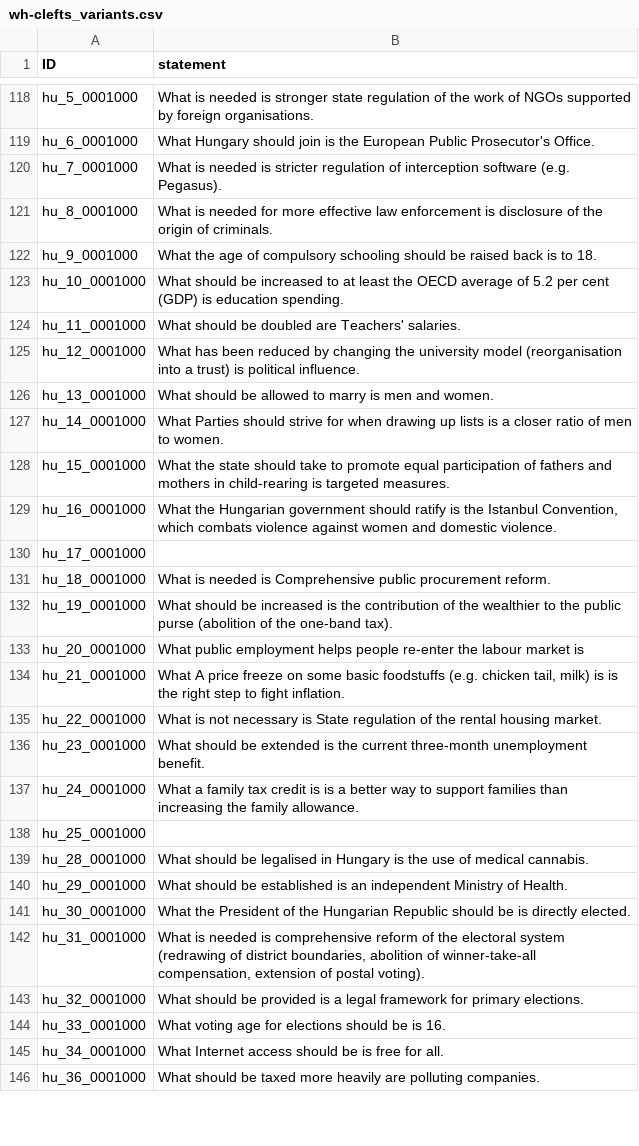
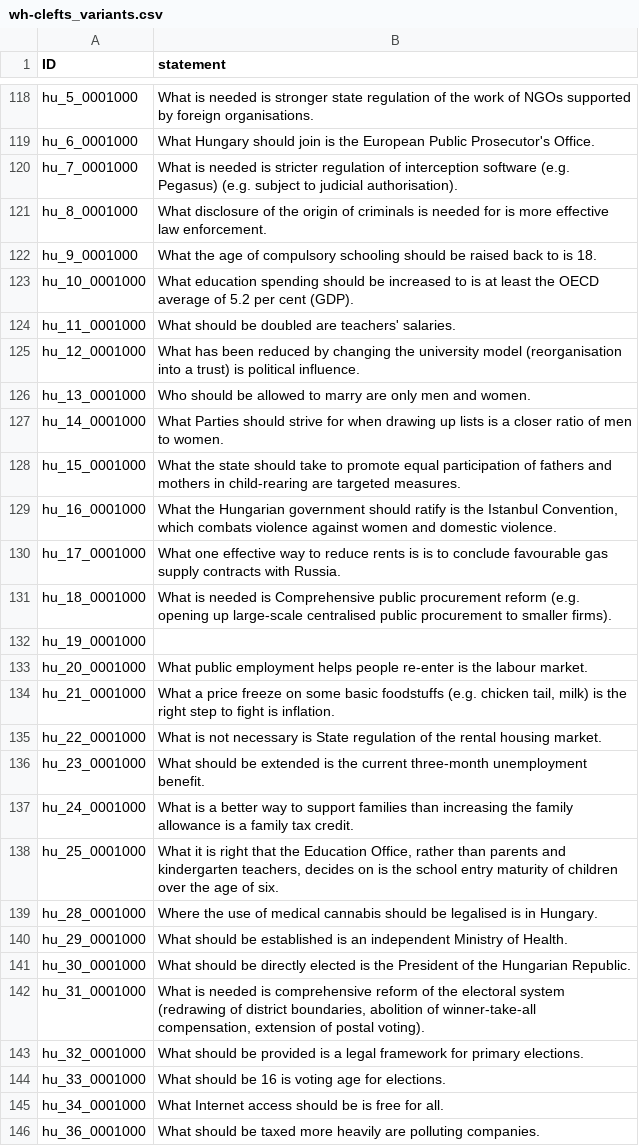
Before and after one commit to nobody294/huangln, a CSV file: data/wh-clefts_variants.csv, drawn as a sheet; only a part is shown, gaps mark what is left out; the diff covers the shown part only.

```diff
--- a/data/wh-clefts_variants.csv
+++ b/data/wh-clefts_variants.csv
@@ -119,27 +119,27 @@ hu_5_0001000,What is needed is stronger state regulation of the work of NGOs sup
 hu_6_0001000,What Hungary should join is the European Public Prosecutor's Office.
-hu_7_0001000,What is needed is stricter regulation of interception software (e.g. Pegasus).
-hu_8_0001000,What is needed for more effective law enforcement is disclosure of the origin of criminals.
-hu_9_0001000,What the age of compulsory schooling should be raised back is to 18.
-hu_10_0001000,What should be increased to at least the OECD average of 5.2 per cent (GDP) is education spending.
-hu_11_0001000,What should be doubled are Teachers' salaries.
+hu_7_0001000,What is needed is stricter regulation of interception software (e.g. Pegasus) (e.g. subject to judicial authorisation).
+hu_8_0001000,What disclosure of the origin of criminals is needed for is more effective law enforcement.
+hu_9_0001000,What the age of compulsory schooling should be raised back to is 18.
+hu_10_0001000,What education spending should be increased to is at least the OECD average of 5.2 per cent (GDP).
+hu_11_0001000,What should be doubled are teachers' salaries.
 hu_12_0001000,What has been reduced by changing the university model (reorganisation into a trust) is political influence.
-hu_13_0001000,What should be allowed to marry is men and women.
+hu_13_0001000,Who should be allowed to marry are only men and women.
 hu_14_0001000,What Parties should strive for when drawing up lists is a closer ratio of men to women.
-hu_15_0001000,What the state should take to promote equal participation of fathers and mothers in child-rearing is targeted measures.
+hu_15_0001000,What the state should take to promote equal participation of fathers and mothers in child-rearing are targeted measures.
 hu_16_0001000,"What the Hungarian government should ratify is the Istanbul Convention, which combats violence against women and domestic violence."
-hu_17_0001000,
-hu_18_0001000,What is needed is Comprehensive public procurement reform.
-hu_19_0001000,What should be increased is the contribution of the wealthier to the public purse (abolition of the one-band tax).
-hu_20_0001000,What public employment helps people re-enter the labour market is
-hu_21_0001000,"What A price freeze on some basic foodstuffs (e.g. chicken tail, milk) is is the right step to fight inflation."
+hu_17_0001000,What one effective way to reduce rents is is to conclude favourable gas supply contracts with Russia.
+hu_18_0001000,What is needed is Comprehensive public procurement reform (e.g. opening up large-scale centralised public procurement to smaller firms).
+hu_19_0001000,
+hu_20_0001000,What public employment helps people re-enter is the labour market.
+hu_21_0001000,"What a price freeze on some basic foodstuffs (e.g. chicken tail, milk) is the right step to fight is inflation."
 hu_22_0001000,What is not necessary is State regulation of the rental housing market.
 hu_23_0001000,What should be extended is the current three-month unemployment benefit.
-hu_24_0001000,What a family tax credit is is a better way to support families than increasing the family allowance.
-hu_25_0001000,
-hu_28_0001000,What should be legalised in Hungary is the use of medical cannabis.
+hu_24_0001000,What is a better way to support families than increasing the family allowance is a family tax credit.
+hu_25_0001000,"What it is right that the Education Office, rather than parents and kindergarten teachers, decides on is the school entry maturity of children over the age of six."
+hu_28_0001000,Where the use of medical cannabis should be legalised is in Hungary.
 hu_29_0001000,What should be established is an independent Ministry of Health.
-hu_30_0001000,What the President of the Hungarian Republic should be is directly elected.
+hu_30_0001000,What should be directly elected is the President of the Hungarian Republic.
 hu_31_0001000,"What is needed is comprehensive reform of the electoral system (redrawing of district boundaries, abolition of winner-take-all compensation, extension of postal voting)."
 hu_32_0001000,What should be provided is a legal framework for primary elections.
-hu_33_0001000,What voting age for elections should be is 16.
+hu_33_0001000,What should be 16 is voting age for elections.
 hu_34_0001000,What Internet access should be is free for all.
```
Also changed, not shown: 55 edited cells elsewhere in this file, data/it-clefts_variants.csv, 2 other files.
